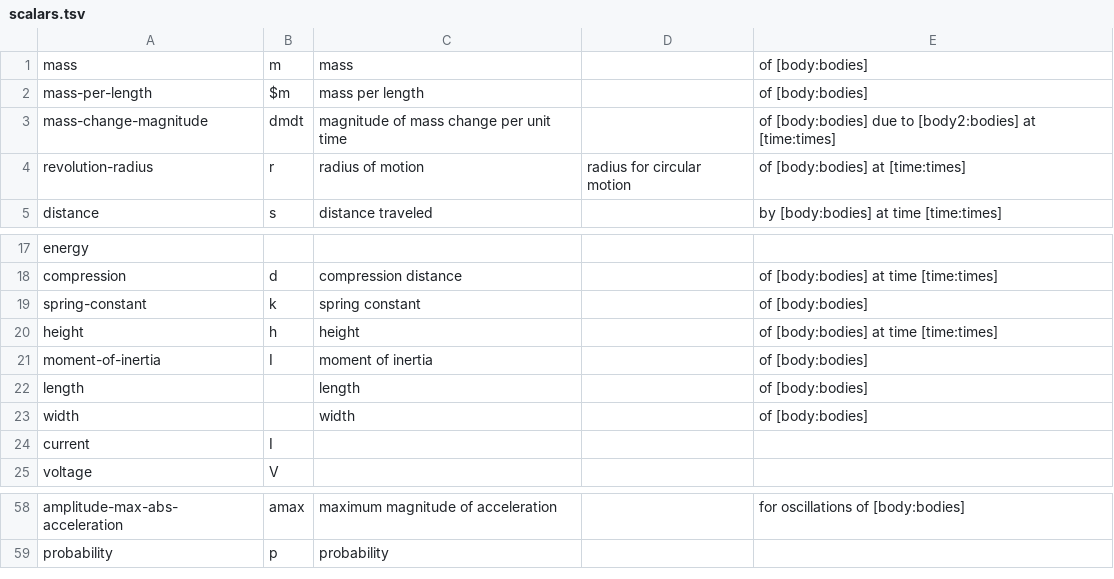
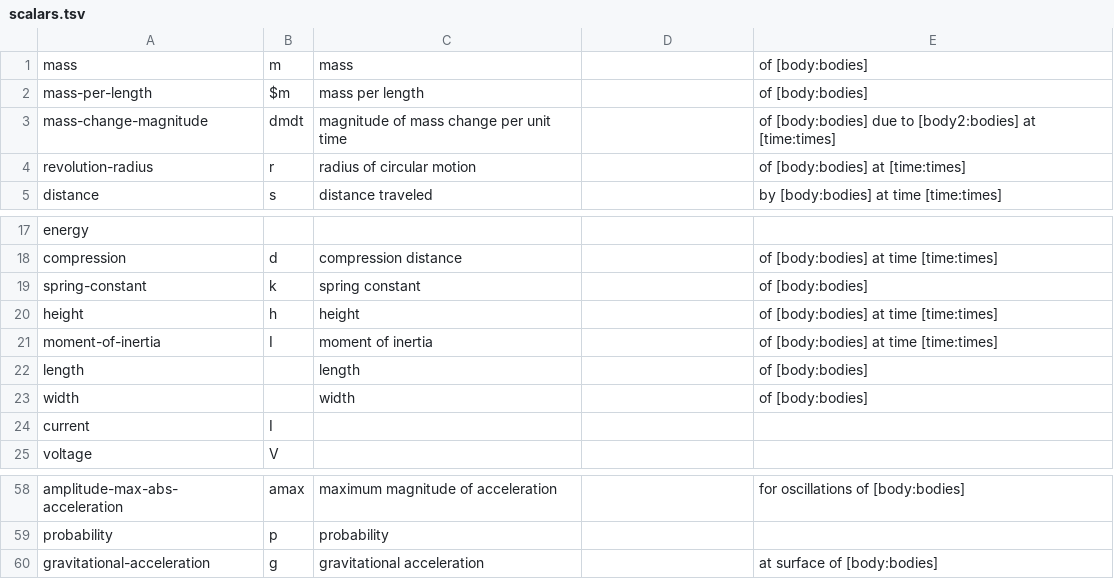
Before and after one commit to bvds/andes, a TSV file: KB/scalars.tsv, drawn as a sheet; only a part is shown, gaps mark what is left out.

Commit message:
allow definition of gravitational-acceleration

```diff
--- a/KB/scalars.tsv
+++ b/KB/scalars.tsv
@@ -3,3 +3,3 @@ mass-per-length	$m	mass per length		of [body:bodies]
 mass-change-magnitude	dmdt	magnitude of mass change per unit time		of [body:bodies] due to [body2:bodies] at [time:times]
-revolution-radius	r	radius of motion	radius for circular motion	of [body:bodies] at [time:times]
+revolution-radius	r	radius of circular motion		of [body:bodies] at [time:times]
 distance	s	distance traveled		by [body:bodies] at time [time:times]
@@ -20,3 +20,3 @@ spring-constant	k	spring constant		of [body:bodies]
 height	h	height		of [body:bodies] at time [time:times]
-moment-of-inertia	I	moment of inertia		of [body:bodies]
+moment-of-inertia	I	moment of inertia		of [body:bodies] at time [time:times]
 length		length		of [body:bodies]
@@ -59 +59,2 @@ amplitude-max-abs-acceleration	amax	maximum magnitude of acceleration		for oscil
 probability	p	probability		
+gravitational-acceleration	g	gravitational acceleration		at surface of [body:bodies]
```
Also changed, not shown: KB/features.tsv, 4 other files.
